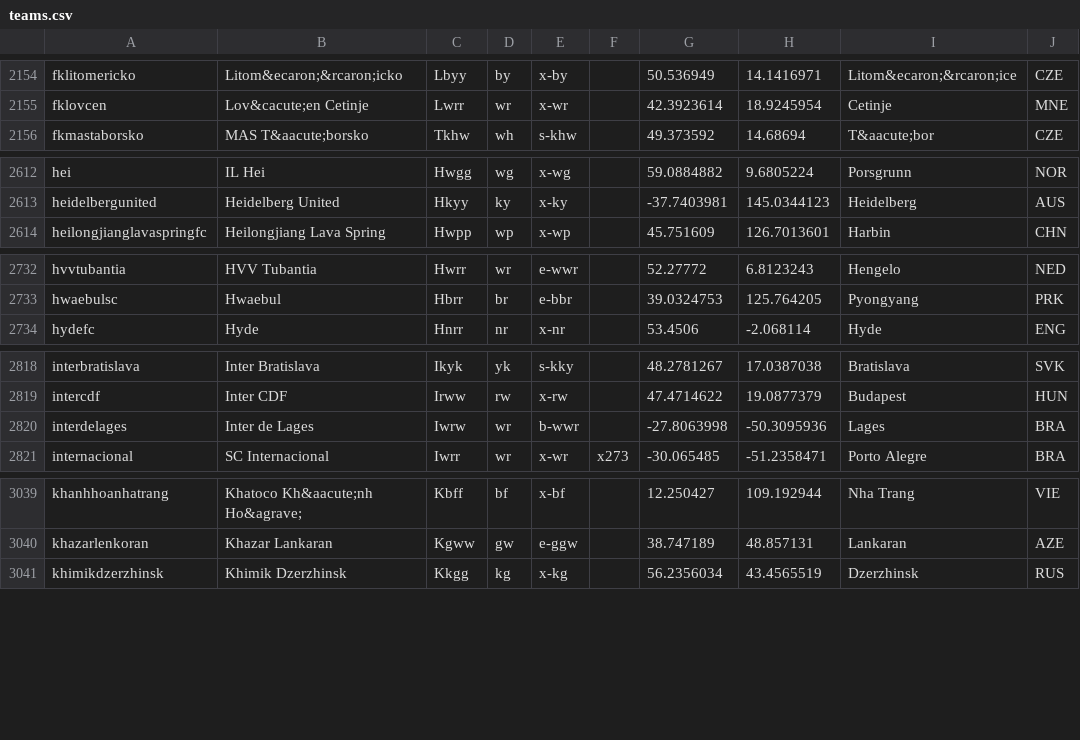
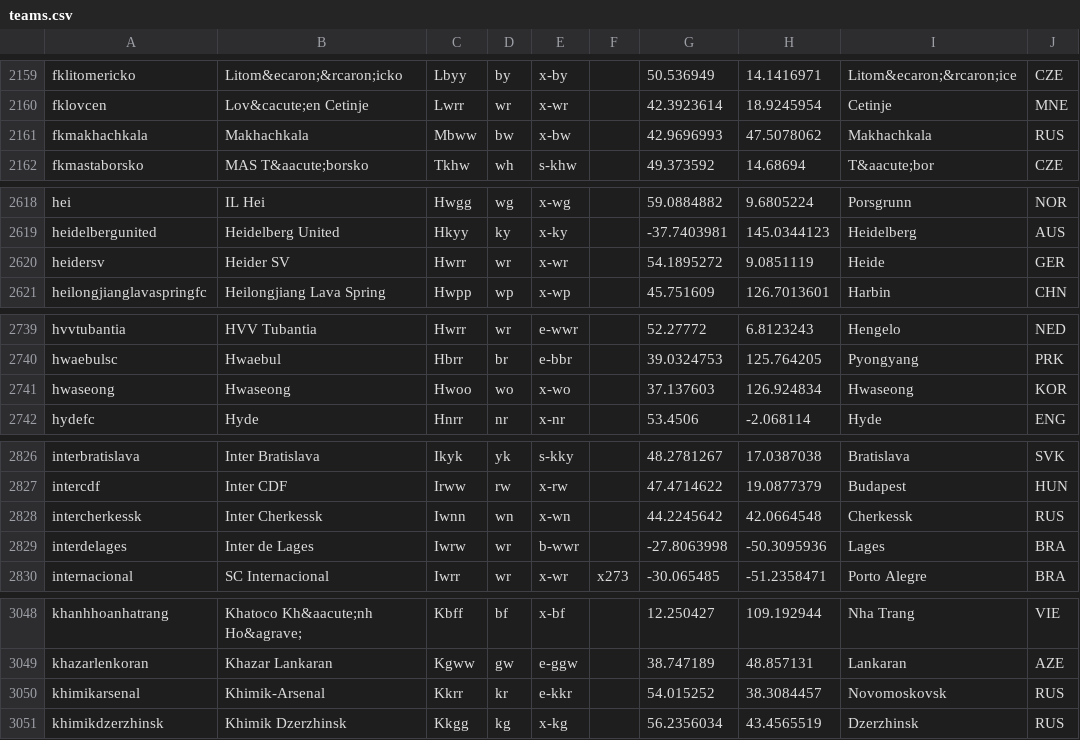
Before and after one commit to tshamilton/fitba, a CSV file: config/teams.csv, drawn as a sheet; only a part is shown, gaps mark what is left out; the diff covers the shown part only.

```diff
--- a/config/teams.csv
+++ b/config/teams.csv
@@ -2155,2 +2160,3 @@ fklitomericko,Litom&ecaron;&rcaron;icko,Lbyy,by,x-by,,50.536949,14.1416971,Litom
 fklovcen,Lov&cacute;en Cetinje,Lwrr,wr,x-wr,,42.3923614,18.9245954,Cetinje,MNE
+fkmakhachkala,Makhachkala,Mbww,bw,x-bw,,42.9696993,47.5078062,Makhachkala,RUS
 fkmastaborsko,MAS T&aacute;borsko,Tkhw,wh,s-khw,,49.373592,14.68694,T&aacute;bor,CZE
@@ -2613,2 +2619,3 @@ hei,IL Hei,Hwgg,wg,x-wg,,59.0884882,9.6805224,Porsgrunn,NOR
 heidelbergunited,Heidelberg United,Hkyy,ky,x-ky,,-37.7403981,145.0344123,Heidelberg,AUS
+heidersv,Heider SV,Hwrr,wr,x-wr,,54.1895272,9.0851119,Heide,GER
 heilongjianglavaspringfc,Heilongjiang Lava Spring,Hwpp,wp,x-wp,,45.751609,126.7013601,Harbin,CHN
@@ -2733,2 +2740,3 @@ hvvtubantia,HVV Tubantia,Hwrr,wr,e-wwr,,52.27772,6.8123243,Hengelo,NED
 hwaebulsc,Hwaebul,Hbrr,br,e-bbr,,39.0324753,125.764205,Pyongyang,PRK
+hwaseong,Hwaseong,Hwoo,wo,x-wo,,37.137603,126.924834,Hwaseong,KOR
 hydefc,Hyde,Hnrr,nr,x-nr,,53.4506,-2.068114,Hyde,ENG
@@ -2819,2 +2827,3 @@ interbratislava,Inter Bratislava,Ikyk,yk,s-kky,,48.2781267,17.0387038,Bratislava
 intercdf,Inter CDF,Irww,rw,x-rw,,47.4714622,19.0877379,Budapest,HUN
+intercherkessk,Inter Cherkessk,Iwnn,wn,x-wn,,44.2245642,42.0664548,Cherkessk,RUS
 interdelages,Inter de Lages,Iwrw,wr,b-wwr,,-27.8063998,-50.3095936,Lages,BRA
@@ -3040,2 +3049,3 @@ khanhhoanhatrang,Khatoco Kh&aacute;nh Ho&agrave;,Kbff,bf,x-bf,,12.250427,109.192
 khazarlenkoran,Khazar Lankaran,Kgww,gw,e-ggw,,38.747189,48.857131,Lankaran,AZE
+khimikarsenal,Khimik-Arsenal,Kkrr,kr,e-kkr,,54.015252,38.3084457,Novomoskovsk,RUS
 khimikdzerzhinsk,Khimik Dzerzhinsk,Kkgg,kg,x-kg,,56.2356034,43.4565519,Dzerzhinsk,RUS
```
Also changed, not shown: 16 added rows, 1 removed row and 1 edited cell elsewhere in this file, 6 other files.
